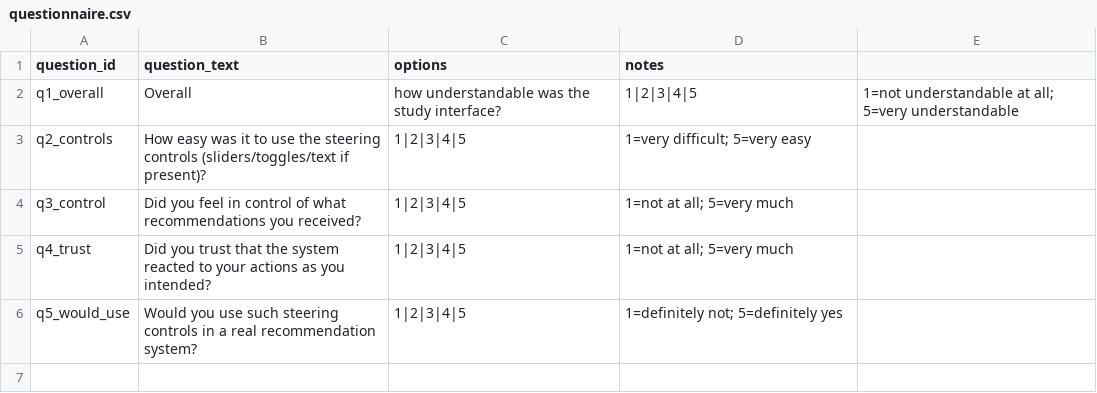
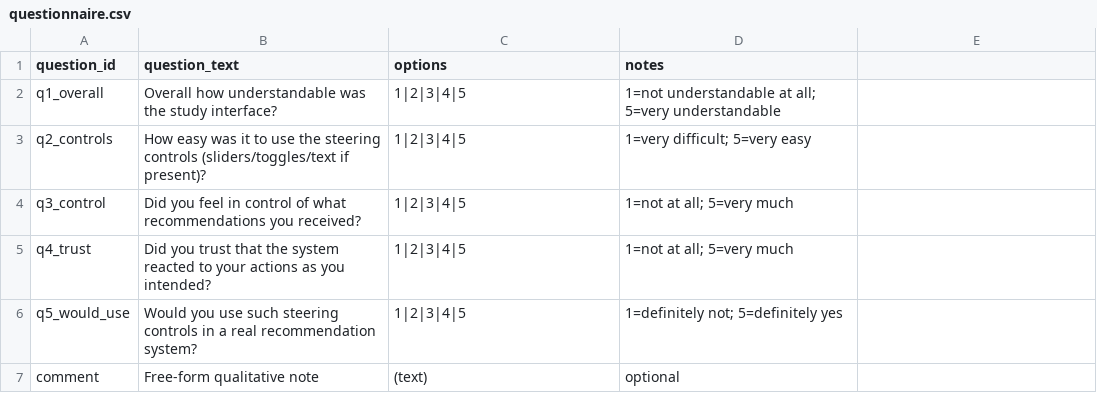
Before and after one commit to vaclavstibor/SAE4EasyStudy, a CSV file: evaluation/data/questionnaire.csv, drawn as a sheet.

Commit message:
docs(evaluation): polish evaluation files and surface contribution link
- contribution-summary: add a dedicated "Evaluation artefacts" bullet in
  the contribution list so the link to evaluation/ is visible at the top
  of the document, not only buried in the alignment paragraph.
- evaluation/README: reflect that anonymization_map.csv is kept locally
  only (now in .gitignore) and shared on request; tighten the per-mode
  bullet and fix link-formatting typos in the Contents and Files lists.
- evaluation/data/questionnaire: add the optional `comment` column so
  the instrument matches what responses.csv records; drop the comma in
  q1's prompt so the CSV stays unquoted.
- evaluation/data/responses: trim the qualitative comments to a short,
  informal style consistent with the in-house sanity-check framing.
- tech-docs: mark the FR feature table as derived from the specification
  requirements list to make the provenance explicit.

```diff
--- a/evaluation/data/questionnaire.csv
+++ b/evaluation/data/questionnaire.csv
@@ -1,3 +1,3 @@
 question_id,question_text,options,notes
-q1_overall,Overall, how understandable was the study interface?,1|2|3|4|5,1=not understandable at all; 5=very understandable
+q1_overall,Overall how understandable was the study interface?,1|2|3|4|5,1=not understandable at all; 5=very understandable
 q2_controls,How easy was it to use the steering controls (sliders/toggles/text if present)?,1|2|3|4|5,1=very difficult; 5=very easy
@@ -6 +6,2 @@ q4_trust,Did you trust that the system reacted to your actions as you intended?,
 q5_would_use,Would you use such steering controls in a real recommendation system?,1|2|3|4|5,1=definitely not; 5=definitely yes
+comment,Free-form qualitative note,(text),optional
```
Also changed, not shown: evaluation/data/responses.csv, 3 other files.
